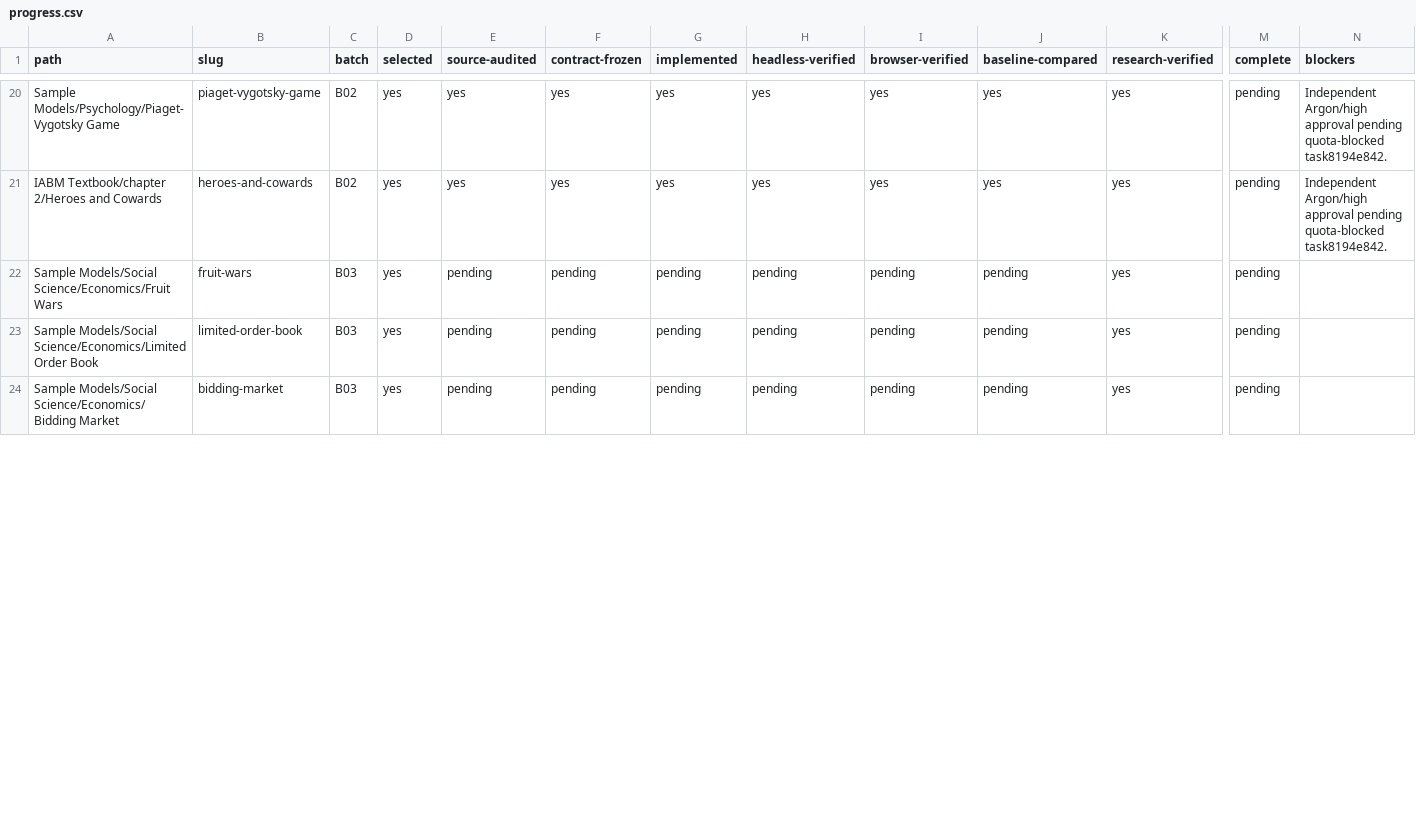
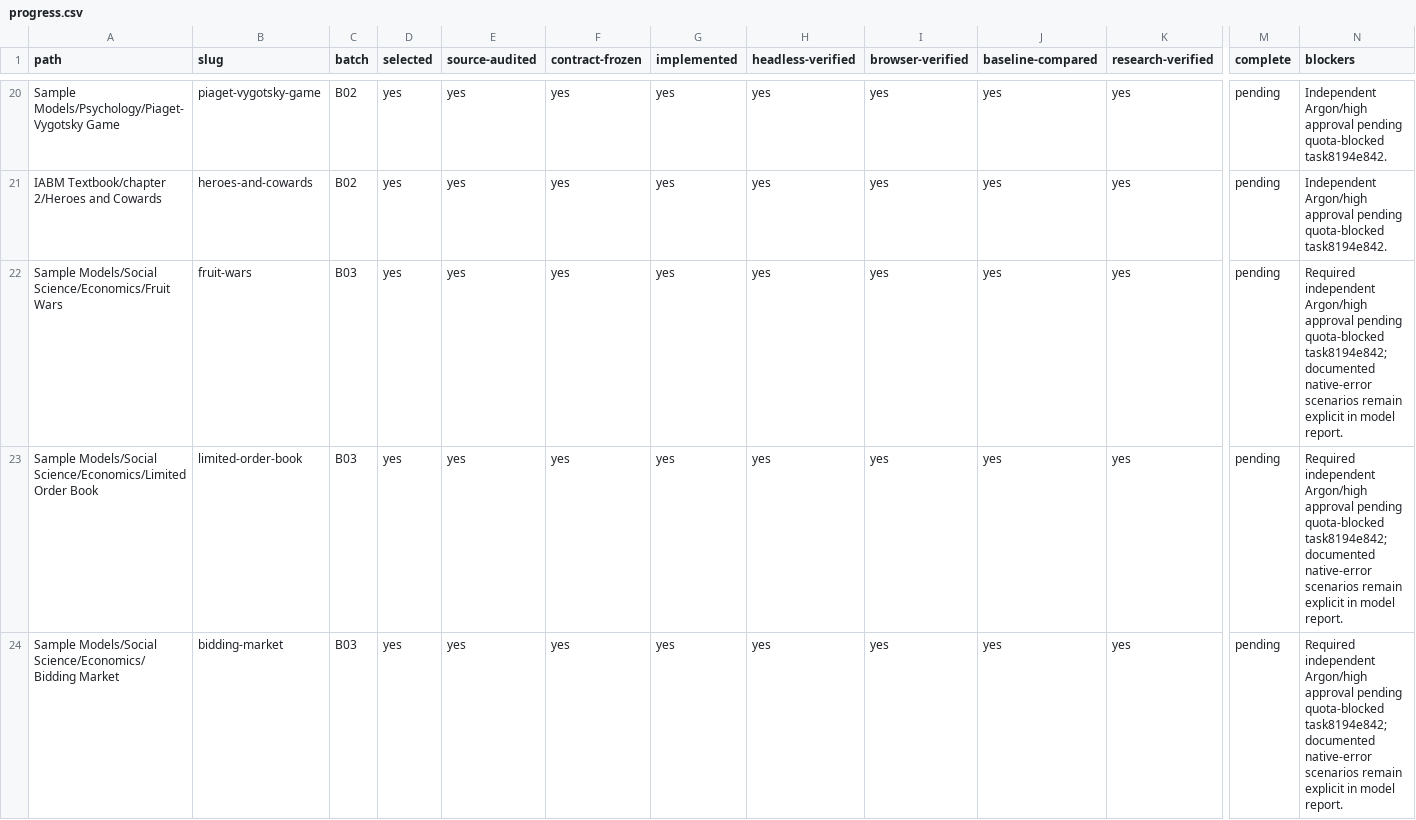
Before and after one commit to dweigend/city-library, a CSV file: experiments/catalog/progress.csv, drawn as a sheet; only a part is shown, gaps mark what is left out; the diff covers the shown part only; the diff names each change by its address in the sheet, - before the commit and + after, or states it on an @@ line.

Commit message:
docs(economics): integrate ten source-backed ports and register frozen examples

```diff
--- a/experiments/catalog/progress.csv
+++ b/experiments/catalog/progress.csv
-E22:E24 (source-audited): pending
+E22:E24 (source-audited): yes
-F22:F24 (contract-frozen): pending
+F22:F24 (contract-frozen): yes
-G22:G24 (implemented): pending
+G22:G24 (implemented): yes
-H22:H24 (headless-verified): pending
+H22:H24 (headless-verified): yes
-I22:I24 (browser-verified): pending
+I22:I24 (browser-verified): yes
-J22:J24 (baseline-compared): pending
+J22:J24 (baseline-compared): yes
-N22:N24 (blockers): (empty)
+N22:N24 (blockers): Required independent Argon/high approval pending quota-blocked task8194e842; documented native-error scenarios remain explicit in model report.
```
Also changed, not shown: 49 edited cells elsewhere in this file, 5 other files.
